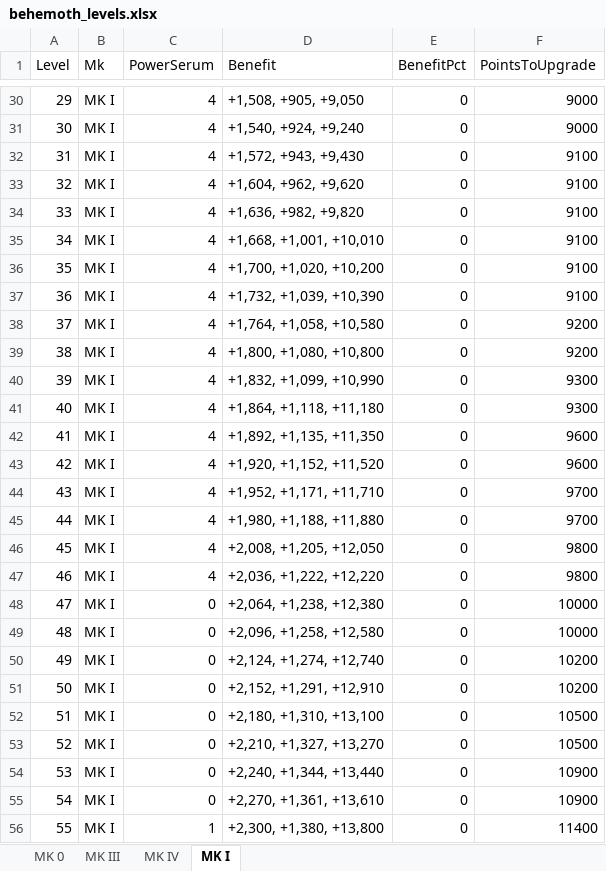
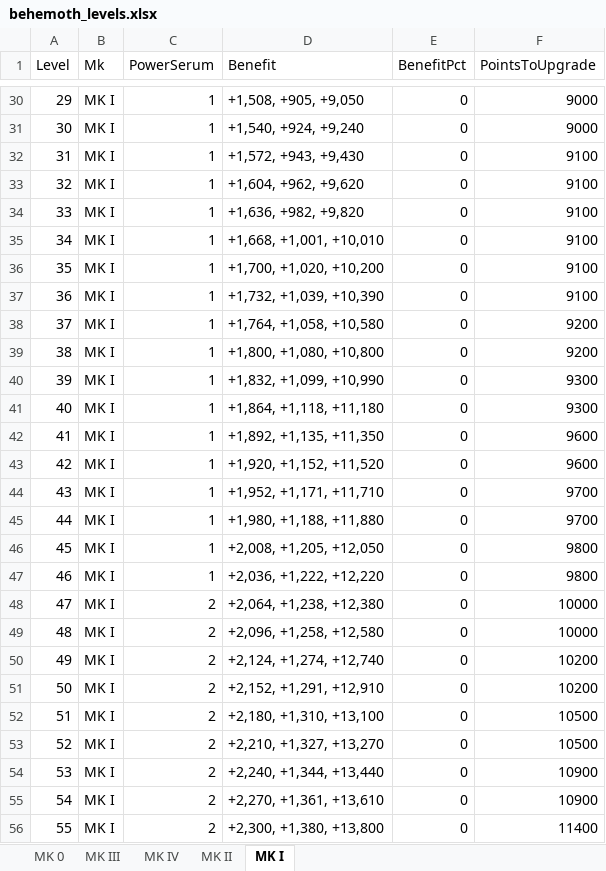
Before and after one commit to t1mthedev/sos-calc, an Excel workbook: src/data/excel/behemoth_levels.xlsx, sheet MK I, drawn as a sheet; only a part is shown, gaps mark what is left out; values as stored, in another font and other column widths than the file's, no borders; the diff covers the shown part only; the diff names each change by its address in the sheet, - before the commit and + after, or states it on an @@ line.

```diff
--- a/src/data/excel/behemoth_levels.xlsx (sheet MK I)
+++ b/src/data/excel/behemoth_levels.xlsx (sheet MK I)
+sheet tab: MK II
-C30:C47 (PowerSerum): 4
+C30:C47 (PowerSerum): 1
-C48:C55 (PowerSerum): 0
+C48:C55 (PowerSerum): 2
-C56 (PowerSerum): 1
+C56 (PowerSerum): 2
```
Also changed, not shown: 163 edited cells elsewhere in this sheet, src/data/excel/Behemoth_Enhancements_FINAL.xlsx, src/data/excel/behemoth_skills.xlsx, 6 other files.
